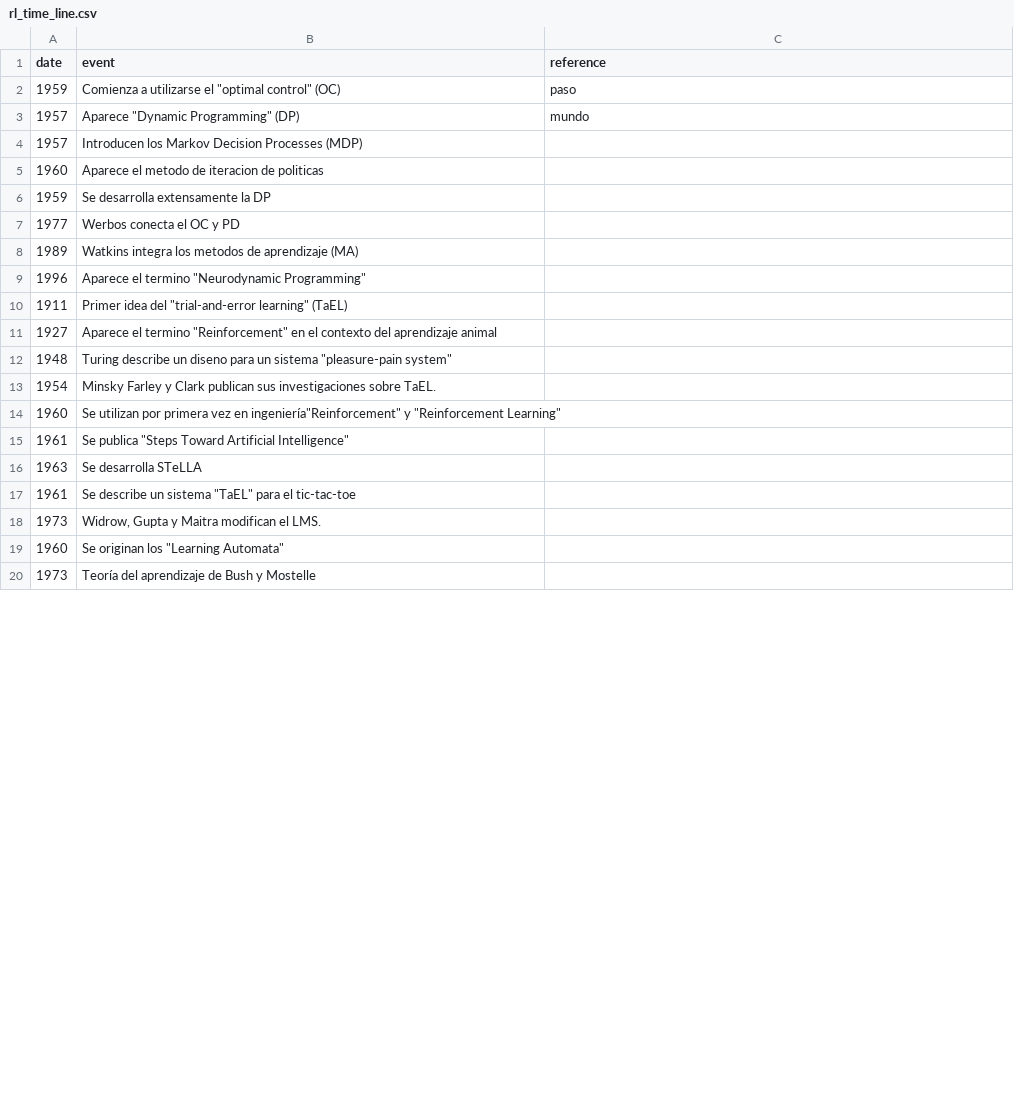
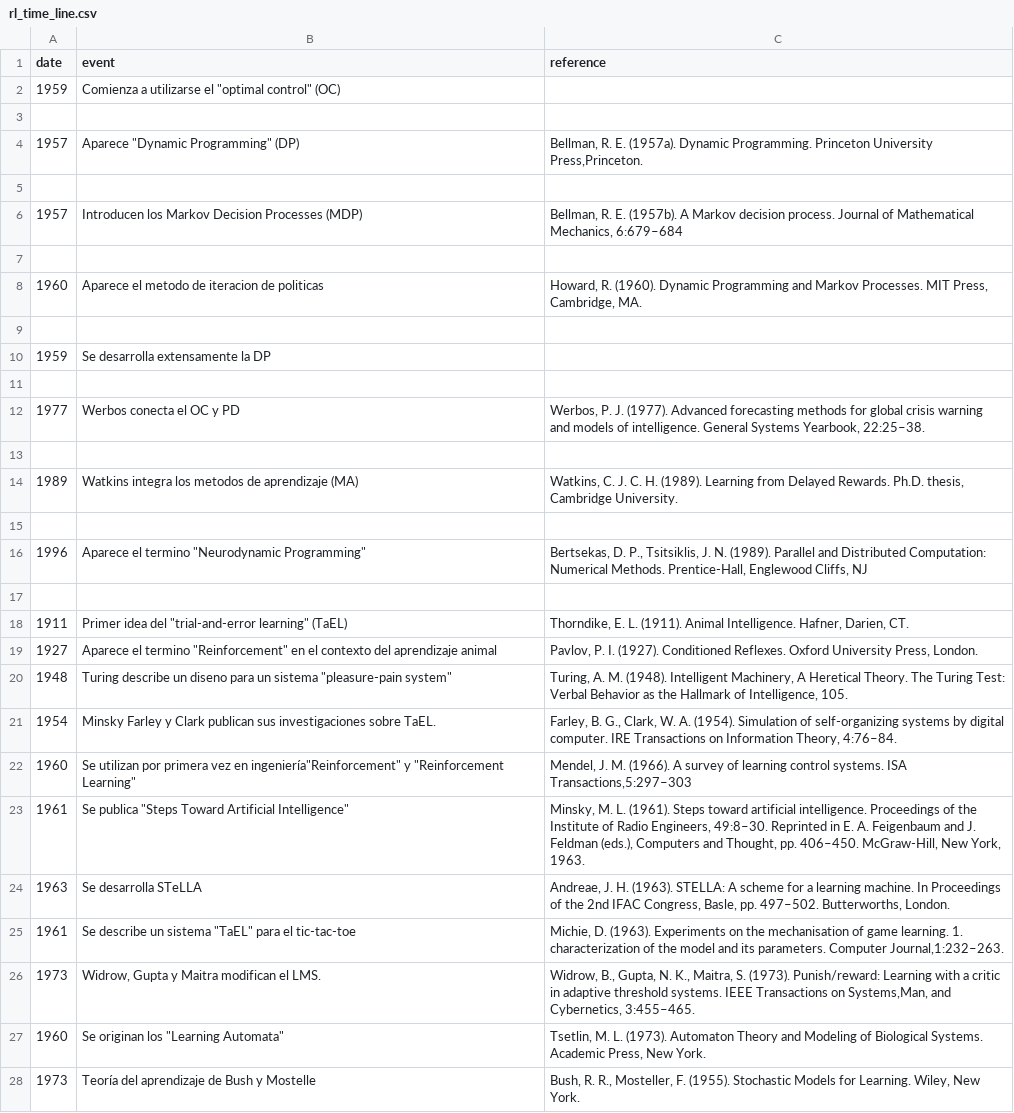
Before and after one commit to italosanchezb/Reinforcement.Learning.Quarto, a CSV file: rl_time_line.csv, drawn as a sheet; only a part is shown; the diff covers the shown part only.

```diff
--- a/rl_time_line.csv
+++ b/rl_time_line.csv
@@ -1,20 +1,29 @@
 date,event,reference
-1959,"Comienza a utilizarse el ""optimal control"" (OC)",paso
-1957,"Aparece ""Dynamic Programming"" (DP)",mundo
-1957,Introducen los Markov Decision Processes (MDP),
-1960,Aparece el metodo de iteracion de politicas,
+1959,"Comienza a utilizarse el ""optimal control"" (OC)",""
+
+1957,"Aparece ""Dynamic Programming"" (DP)","Bellman, R. E. (1957a). Dynamic Programming. Princeton University Press,Princeton."
+
+1957,Introducen los Markov Decision Processes (MDP),"Bellman, R. E. (1957b). A Markov decision process. Journal of Mathematical Mechanics, 6:679–684"
+
+1960,Aparece el metodo de iteracion de politicas,"Howard, R. (1960). Dynamic Programming and Markov Processes. MIT Press, Cambridge, MA."
+
 1959,Se desarrolla extensamente la DP,
-1977,Werbos conecta el OC y PD ,
-1989,Watkins integra los metodos de aprendizaje (MA),
-1996,"Aparece el termino ""Neurodynamic Programming""",
-1911,"Primer idea del ""trial-and-error learning"" (TaEL)",
-1927,"Aparece el termino ""Reinforcement"" en el contexto del aprendizaje animal",
-1948," Turing describe un diseno para un sistema ""pleasure-pain system""",
-1954,Minsky Farley y Clark publican sus investigaciones sobre TaEL.,
-1960,"Se utilizan por primera vez en ingeniería""Reinforcement"" y ""Reinforcement Learning""",
-1961,"Se publica ""Steps Toward Artificial Intelligence""",
-1963,Se desarrolla STeLLA,
-1961,"Se describe un sistema ""TaEL"" para el tic-tac-toe",
-1973,"Widrow, Gupta y Maitra modifican el LMS.",
-1960,"Se originan los ""Learning Automata""",
-1973,Teoría del aprendizaje de Bush y Mostelle,
+
+1977,Werbos conecta el OC y PD ,"Werbos, P. J. (1977). Advanced forecasting methods for global crisis warning
+and models of intelligence. General Systems Yearbook, 22:25–38."
+
+1989,Watkins integra los metodos de aprendizaje (MA),"Watkins, C. J. C. H. (1989). Learning from Delayed Rewards. Ph.D. thesis, Cambridge University."
+
+1996,"Aparece el termino ""Neurodynamic Programming""", "Bertsekas, D. P., Tsitsiklis, J. N. (1989). Parallel and Distributed Computation: Numerical Methods. Prentice-Hall, Englewood Cliffs, NJ"
+
+1911,"Primer idea del ""trial-and-error learning"" (TaEL)","Thorndike, E. L. (1911). Animal Intelligence. Hafner, Darien, CT."
+1927,"Aparece el termino ""Reinforcement"" en el contexto del aprendizaje animal","Pavlov, P. I. (1927). Conditioned Reflexes. Oxford University Press, London."
+1948," Turing describe un diseno para un sistema ""pleasure-pain system""","Turing, A. M. (1948). Intelligent Machinery, A Heretical Theory. The Turing Test: Verbal Behavior as the Hallmark of Intelligence, 105."
+1954,Minsky Farley y Clark publican sus investigaciones sobre TaEL.,"Farley, B. G., Clark, W. A. (1954). Simulation of self-organizing systems by digital computer. IRE Transactions on Information Theory, 4:76–84."
+1960,"Se utilizan por primera vez en ingeniería""Reinforcement"" y ""Reinforcement Learning""","Mendel, J. M. (1966). A survey of learning control systems. ISA Transactions,5:297–303"
+1961,"Se publica ""Steps Toward Artificial Intelligence""","Minsky, M. L. (1961). Steps toward artificial intelligence. Proceedings of the Institute of Radio Engineers, 49:8–30. Reprinted in E. A. Feigenbaum and J. Feldman (eds.), Computers and Thought, pp. 406–450. McGraw-Hill, New York, 1963."
+1963,Se desarrolla STeLLA, "Andreae, J. H. (1963). STELLA: A scheme for a learning machine. In Proceedings of the 2nd IFAC Congress, Basle, pp. 497–502. Butterworths, London."
+1961,"Se describe un sistema ""TaEL"" para el tic-tac-toe", "Michie, D. (1963). Experiments on the mechanisation of game learning. 1. characterization of the model and its parameters. Computer Journal,1:232–263."
+1973,"Widrow, Gupta y Maitra modifican el LMS.","Widrow, B., Gupta, N. K., Maitra, S. (1973). Punish/reward: Learning with a critic in adaptive threshold systems. IEEE Transactions on Systems,Man, and Cybernetics, 3:455–465."
+1960,"Se originan los ""Learning Automata""","Tsetlin, M. L. (1973). Automaton Theory and Modeling of Biological Systems. Academic Press, New York."
+1973,Teoría del aprendizaje de Bush y Mostelle, "Bush, R. R., Mosteller, F. (1955). Stochastic Models for Learning. Wiley, New York."
```
Also changed, not shown: 6 edited cells elsewhere in this file, 19 other files.
